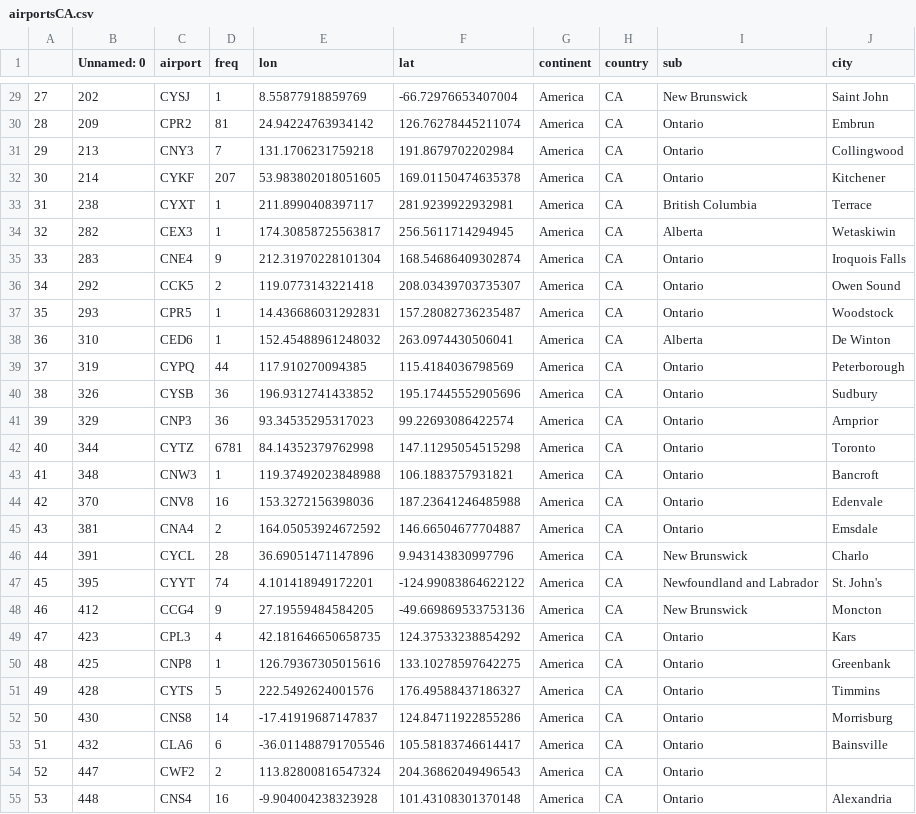
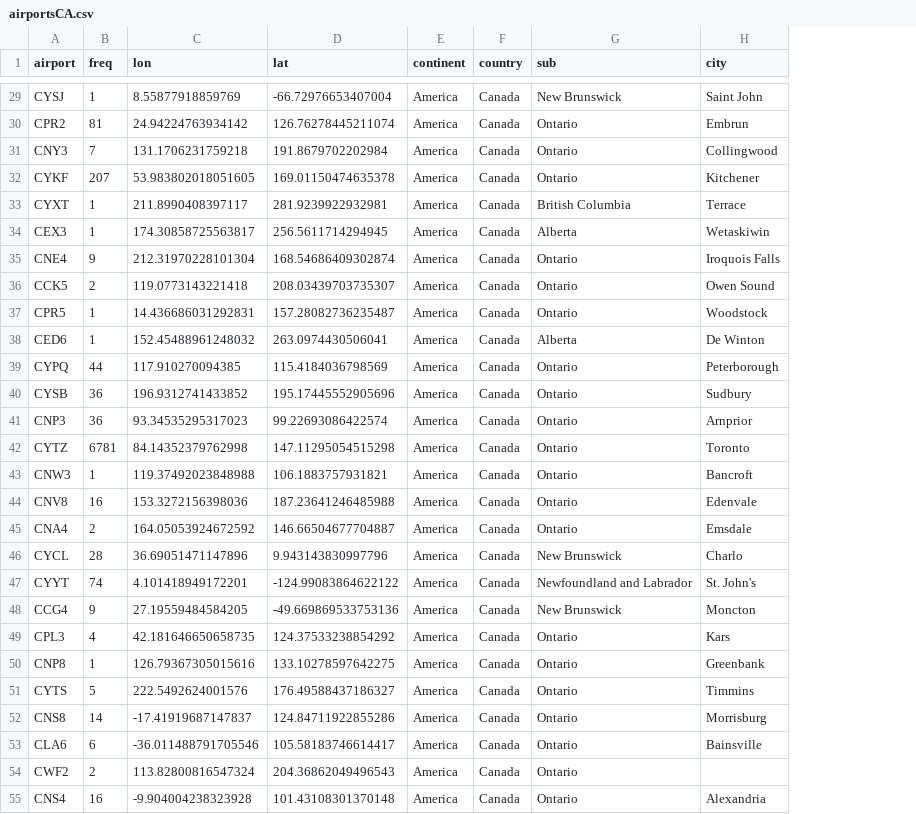
Before and after one commit to mehdiHai/INF8808-Final-Project, a CSV file: src/assets/data/CA/airportsCA.csv, drawn as a sheet; only a part is shown, gaps mark what is left out; removed rows and columns are numbered as before the commit, all else as after; the diff covers the shown part only; the diff names each change by its address in the sheet, - before the commit and + after, or states it on an @@ line.

Commit message:
Change country name

```diff
--- a/src/assets/data/CA/airportsCA.csv
+++ b/src/assets/data/CA/airportsCA.csv
-column A, rows 29-55: 27 | 28 | 29 | 30 | 31 | 32 | 33 | 34 | 35 | 36 | 37 | 38 | 39 | 40 | 41 | 42 | 43 | 44 | 45 | 46 | 47 | 48 | 49 | 50 | 51 | 52 | 53
-column B (Unnamed: 0), rows 29-55: 202 | 209 | 213 | 214 | 238 | 282 | 283 | 292 | 293 | 310 | 319 | 326 | 329 | 344 | 348 | 370 | 381 | 391 | 395 | 412 | 423 | 425 | 428 | 430 | 432 | 447 | 448
-F29:F55 (country): CA
+F29:F55 (country): Canada
```
Also changed, not shown: 125 edited cells elsewhere in this file, src/assets/data/QC/airportsQC.csv, 2 other files.
